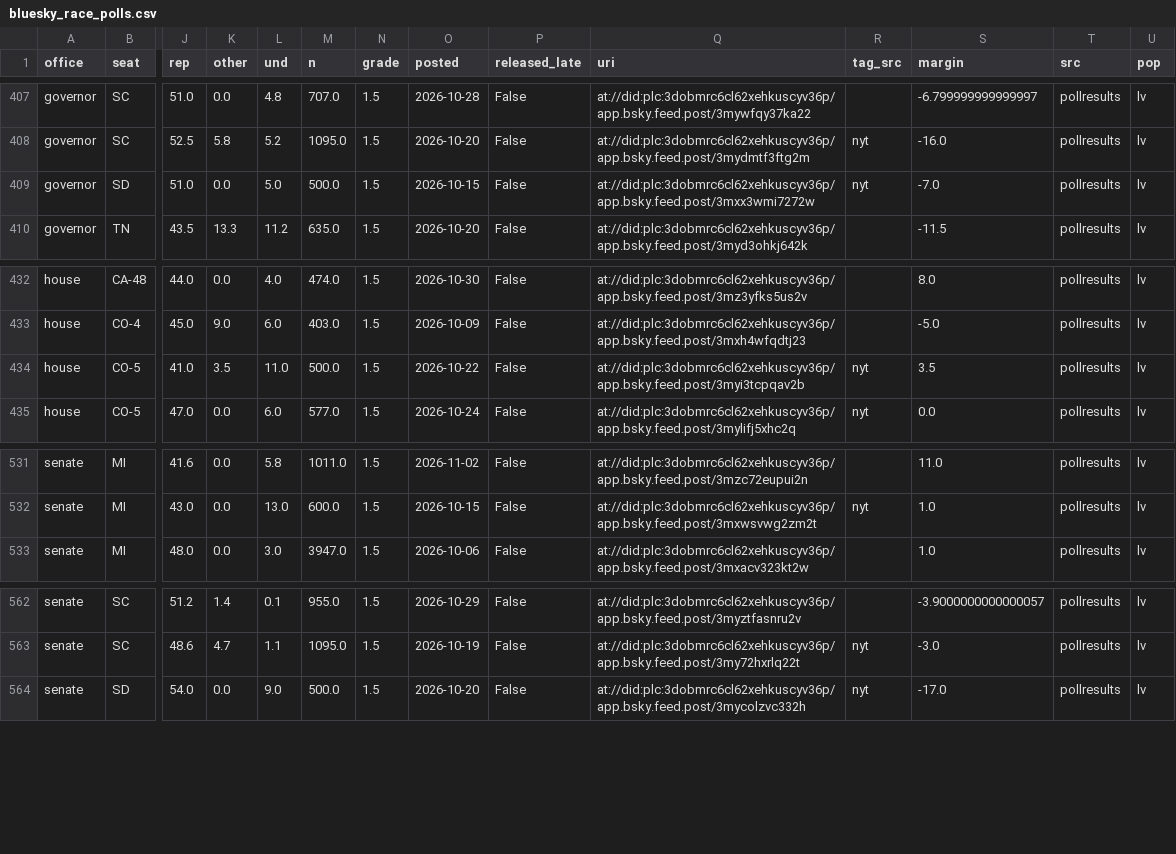
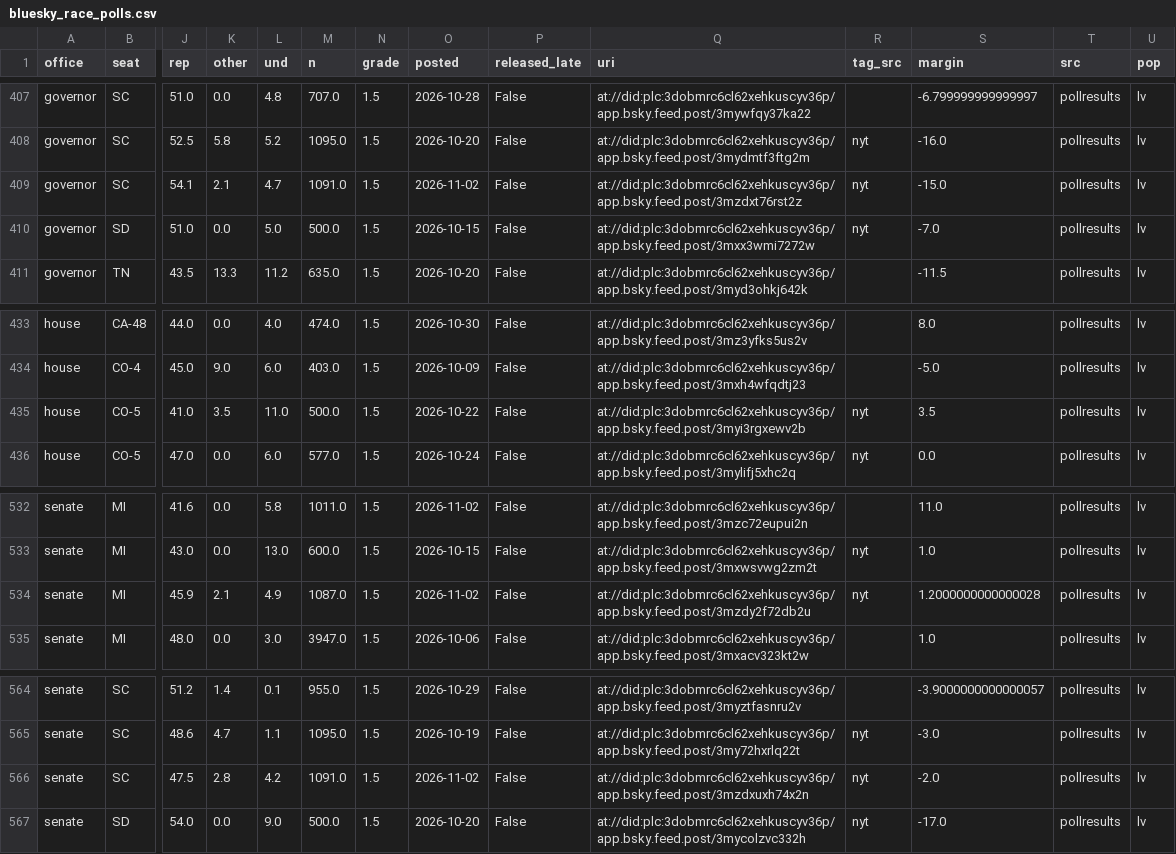
Before and after one commit to scorvec/midterms-2026, a CSV file: data/state/bluesky_race_polls.csv, drawn as a sheet; only a part is shown, gaps mark what is left out; addresses are those after the commit; rows hold the shown columns only; the diff names each change by its address in the sheet, - before the commit and + after, or states it on an @@ line.

```diff
--- a/data/state/bluesky_race_polls.csv
+++ b/data/state/bluesky_race_polls.csv
+row 409: governor | SC | 54.1 | 2.1 | 4.7 | 1091.0 | 1.5 | 2026-11-02 | False | at://did:plc:3dobmrc6cl62xehkuscyv36p/app.bsky.feed.post/3mzdxt76rst2z | nyt | -15.0 | pollresults | lv
-Q435 (uri): at://did:plc:3dobmrc6cl62xehkuscyv36p/app.bsky.feed.post/3myi3tcpqav2b
+Q435 (uri): at://did:plc:3dobmrc6cl62xehkuscyv36p/app.bsky.feed.post/3myi3rgxewv2b
+row 534: senate | MI | 45.9 | 2.1 | 4.9 | 1087.0 | 1.5 | 2026-11-02 | False | at://did:plc:3dobmrc6cl62xehkuscyv36p/app.bsky.feed.post/3mzdy2f72db2u | nyt | 1.2000000000000028 | pollresults | lv
+row 566: senate | SC | 47.5 | 2.8 | 4.2 | 1091.0 | 1.5 | 2026-11-02 | False | at://did:plc:3dobmrc6cl62xehkuscyv36p/app.bsky.feed.post/3mzdxuxh74x2n | nyt | -2.0 | pollresults | lv
```
Also changed, not shown: data/state/race_poll_seen.csv, 9 other files.
